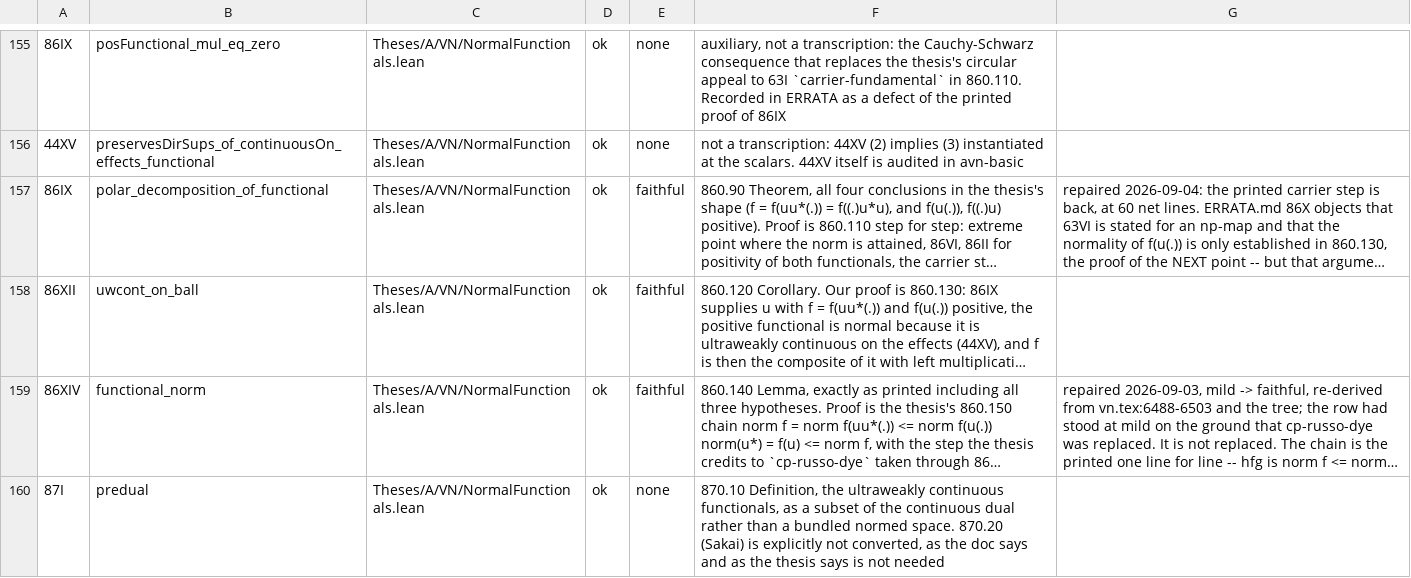
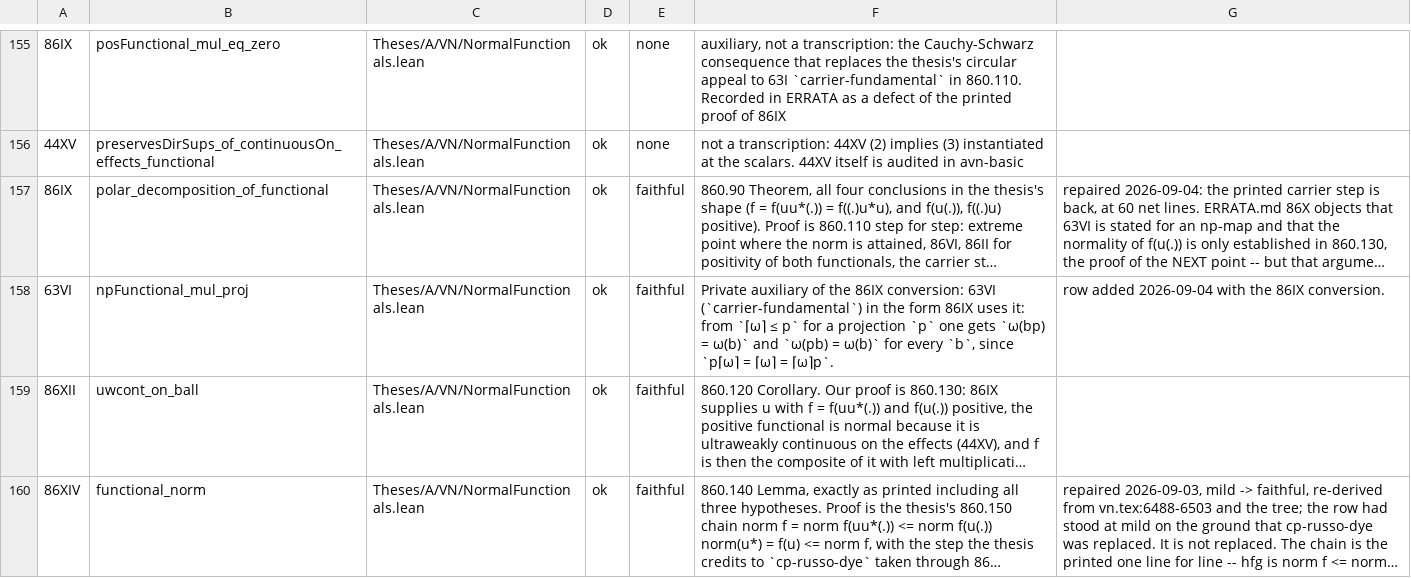
Before and after one commit to westerbaan/theses, a CSV file: lean/docs/audit/avn-division-normalfunctionals.csv, drawn as a sheet; only a part is shown, gaps mark what is left out; the shorter side is filled out with more unchanged rows; long unchanged cells end in …; the diff names each change by its address in the sheet, - before the commit and + after, or states it on an @@ line.

```diff
--- a/lean/docs/audit/avn-division-normalfunctionals.csv
+++ b/lean/docs/audit/avn-division-normalfunctionals.csv
+row 158: 63VI | npFunctional_mul_proj | Theses/A/VN/NormalFunctionals.lean | ok | faithful | Private auxiliary of the 86IX conversion: 63VI (`carrier-fundamental`) in the form 86IX uses it: from `⌈ω⌉ ≤ p` for a projection `p` one gets `ω(bp) = ω(b)` and `ω(pb) = ω(b)` for every `b`, since `p⌈ω⌉ = ⌈ω⌉ = ⌈ω⌉p`. | row added 2026-09-04 with the 86IX conversion.
```
